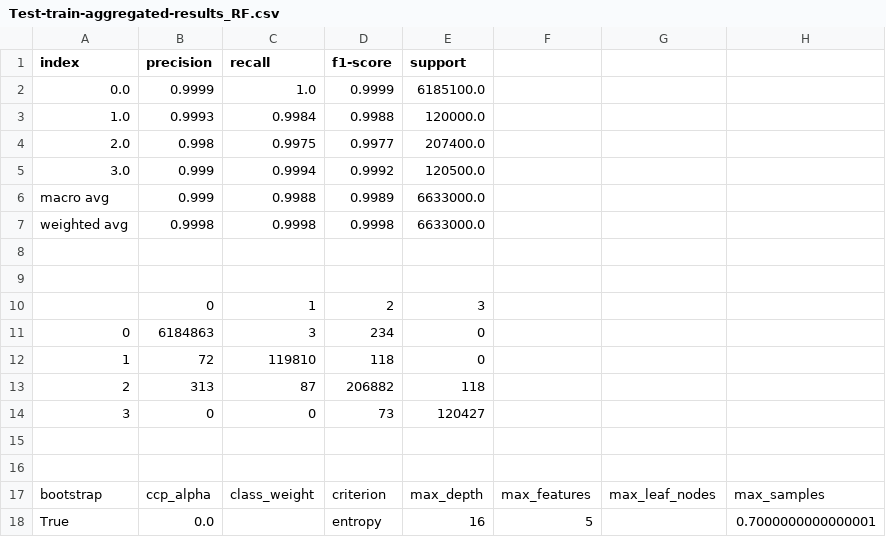
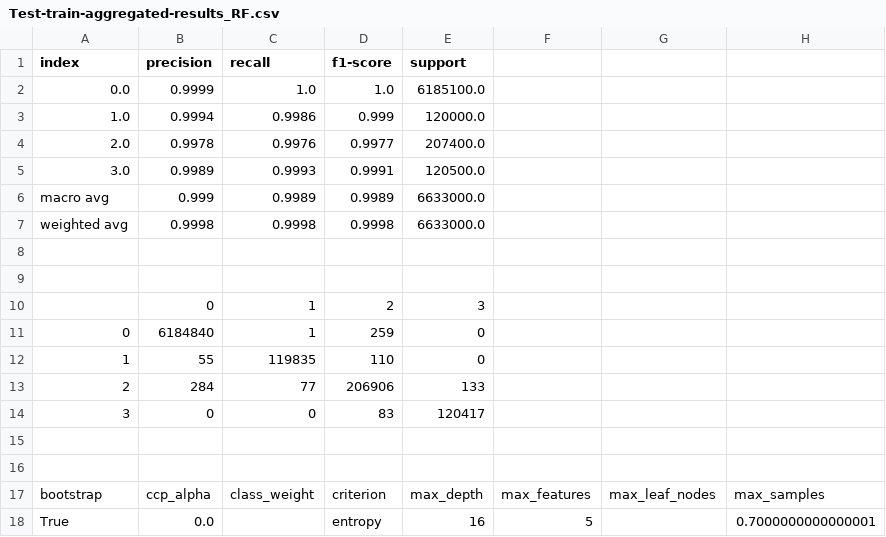
Before and after one commit to KenKbs/Bachelorthesis, a CSV file: Results/RF/woShading/Test-train-aggregated-results_RF.csv, drawn as a sheet; only a part is shown; the diff names each change by its address in the sheet, - before the commit and + after, or states it on an @@ line.

```diff
--- a/Results/RF/woShading/Test-train-aggregated-results_RF.csv
+++ b/Results/RF/woShading/Test-train-aggregated-results_RF.csv
-D2 (f1-score): 0.9999
+D2 (f1-score): 1.0
-B3 (precision): 0.9993
+B3 (precision): 0.9994
-C3 (recall): 0.9984
+C3 (recall): 0.9986
-D3 (f1-score): 0.9988
+D3 (f1-score): 0.999
-B4 (precision): 0.998
+B4 (precision): 0.9978
-C4 (recall): 0.9975
+C4 (recall): 0.9976
-B5 (precision): 0.999
+B5 (precision): 0.9989
-C5 (recall): 0.9994
+C5 (recall): 0.9993
-D5 (f1-score): 0.9992
+D5 (f1-score): 0.9991
-C6 (recall): 0.9988
+C6 (recall): 0.9989
-B11 (precision): 6184863
+B11 (precision): 6184840
-C11 (recall): 3
+C11 (recall): 1
-D11 (f1-score): 234
+D11 (f1-score): 259
-B12 (precision): 72
+B12 (precision): 55
-C12 (recall): 119810
+C12 (recall): 119835
-D12 (f1-score): 118
+D12 (f1-score): 110
-B13 (precision): 313
+B13 (precision): 284
-C13 (recall): 87
+C13 (recall): 77
-D13 (f1-score): 206882
+D13 (f1-score): 206906
-E13 (support): 118
+E13 (support): 133
-D14 (f1-score): 73
+D14 (f1-score): 83
-E14 (support): 120427
+E14 (support): 120417
```
Also changed, not shown: Results/DT/Shading/Test-train-aggregated-results_DT.csv, Results/DT/woShading/Test-train-aggregated-results_DT.csv, 27 other files.
